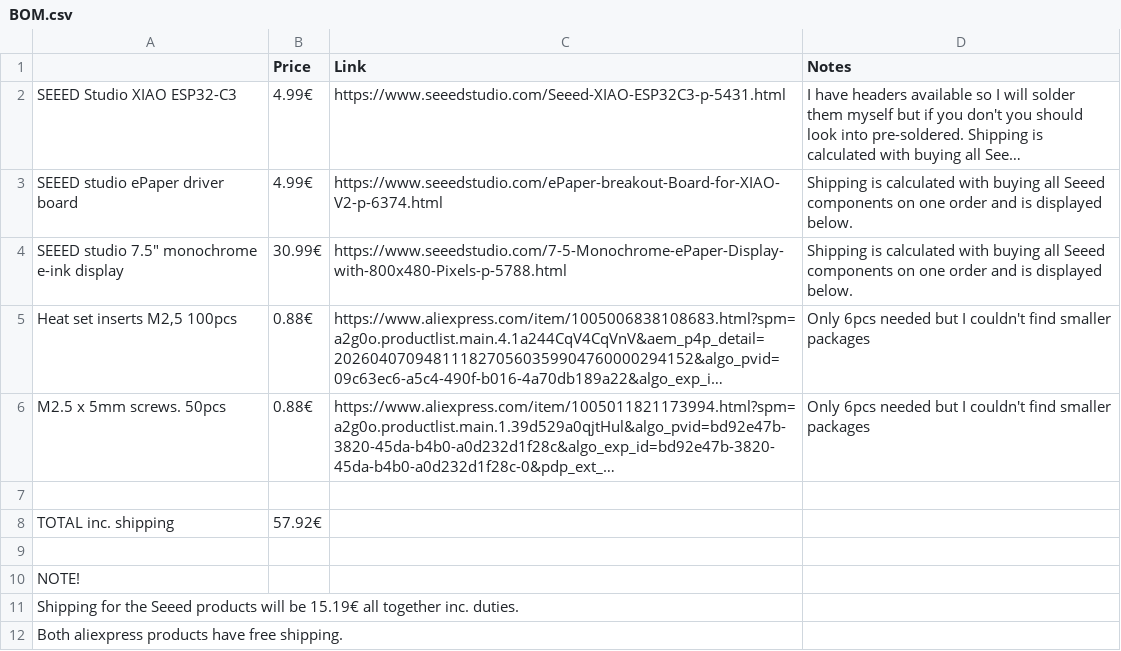
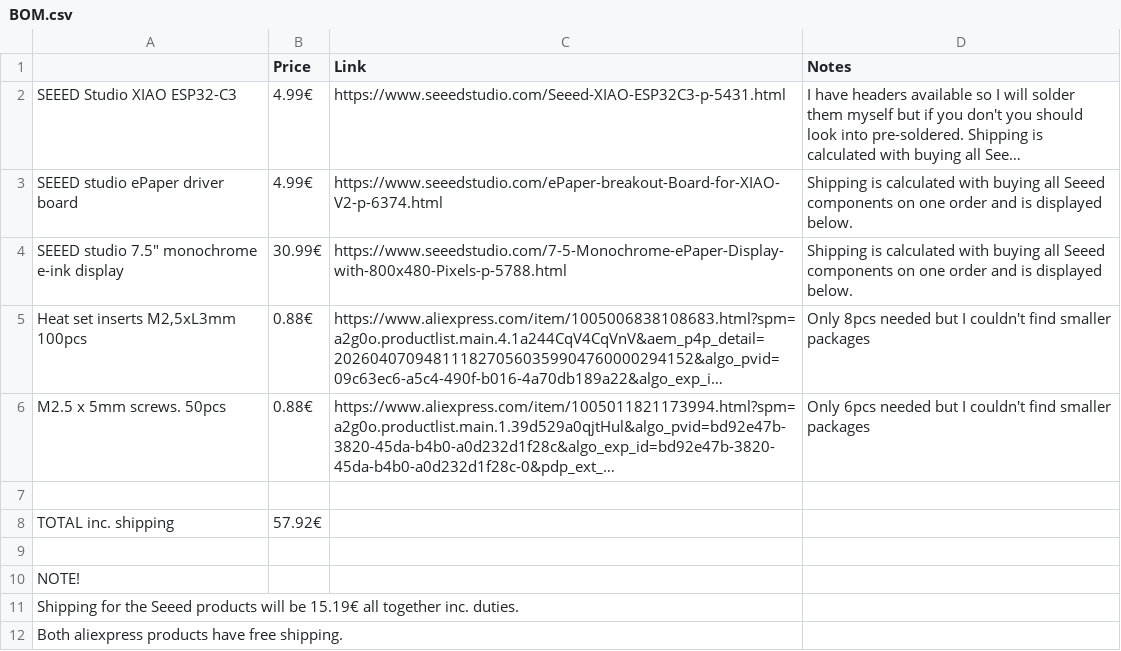
Before and after one commit to NoseFa/DIY-TRMNL-DASHBOARD, a CSV file: BOM.csv, drawn as a sheet; long unchanged cells end in …; the diff names each change by its address in the sheet, - before the commit and + after, or states it on an @@ line.

```diff
--- a/BOM.csv
+++ b/BOM.csv
-A5: Heat set inserts M2,5 100pcs
+A5: Heat set inserts M2,5xL3mm 100pcs
-D5 (Notes): Only 6pcs needed but…
+D5 (Notes): Only 8pcs needed but…
```
Also changed, not shown: 5 other files.
